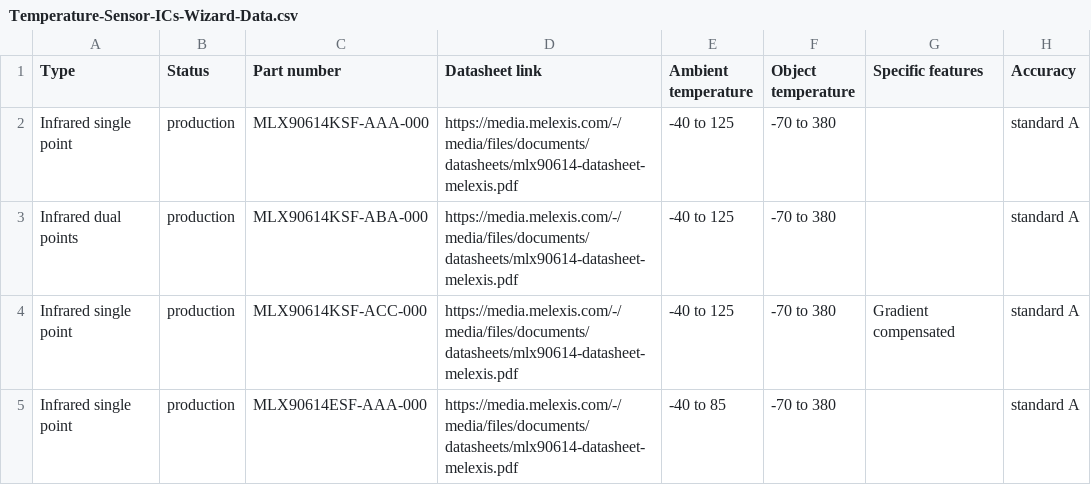
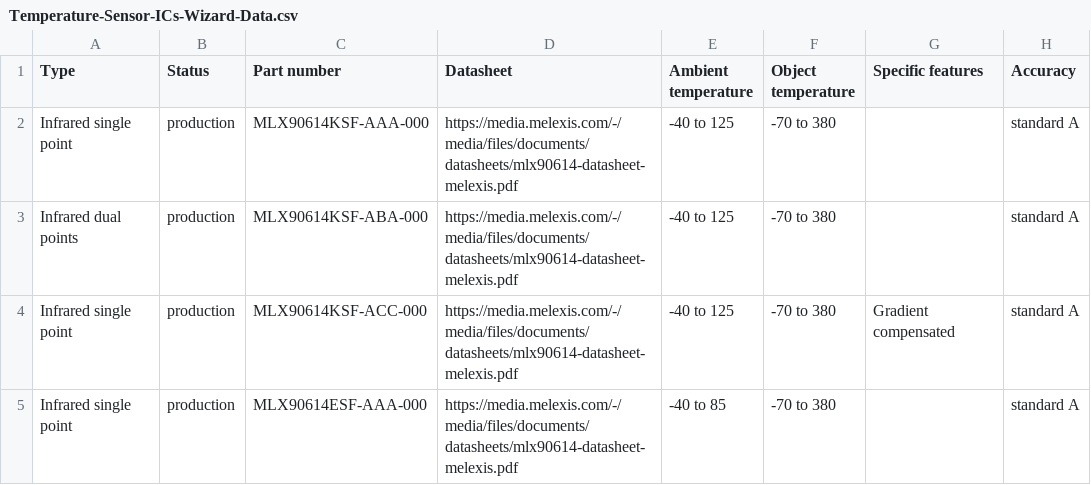
Before and after one commit to MelexisBC/Wizard--Temperature-Sensor-ICs-Data, a CSV file: Temperature-Sensor-ICs-Wizard-Data.csv, drawn as a sheet; only a part is shown; the diff names each change by its address in the sheet, - before the commit and + after, or states it on an @@ line.

Commit message:
Wizard - Temperature sensor ICs - Google sheet updated

```diff
--- a/Temperature-Sensor-ICs-Wizard-Data.csv
+++ b/Temperature-Sensor-ICs-Wizard-Data.csv
-D1: Datasheet link
+D1: Datasheet
```
